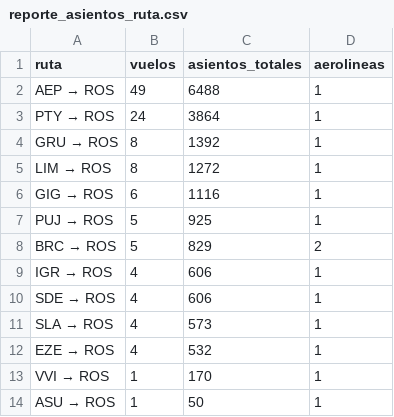
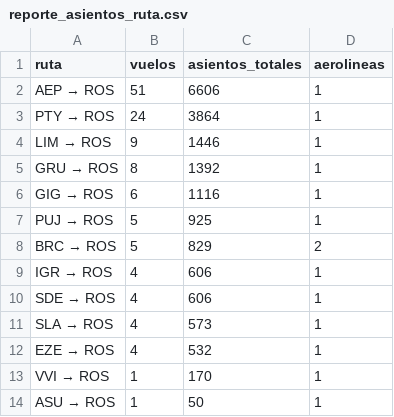
Before and after one commit to arqderman-tech/aeroros, a CSV file: reporte_asientos_ruta.csv, drawn as a sheet.

```diff
--- a/reporte_asientos_ruta.csv
+++ b/reporte_asientos_ruta.csv
@@ -1,6 +1,6 @@
 ruta,vuelos,asientos_totales,aerolineas
-AEP → ROS,49,6488,1
+AEP → ROS,51,6606,1
 PTY → ROS,24,3864,1
+LIM → ROS,9,1446,1
 GRU → ROS,8,1392,1
-LIM → ROS,8,1272,1
 GIG → ROS,6,1116,1
```
Also changed, not shown: reporte_asientos_aerolinea.csv, reporte_asientos_mes_aero_ruta.csv, 6 other files.
